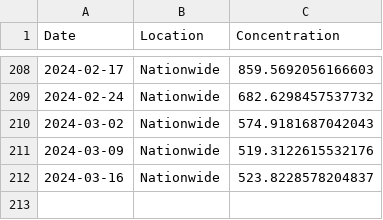
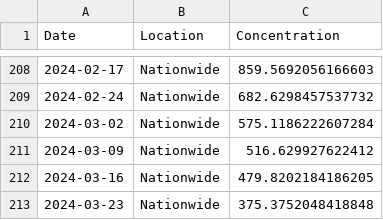
Before and after one commit to necsi/WHN-Wastewater-Code, a CSV file: US_Biobot.csv, drawn as a sheet; only a part is shown, gaps mark what is left out.

```diff
--- a/US_Biobot.csv
+++ b/US_Biobot.csv
@@ -209,4 +209,5 @@ Date,Location,Concentration
 2024-02-24,Nationwide,682.6298457537732
-2024-03-02,Nationwide,574.9181687042043
-2024-03-09,Nationwide,519.3122615532176
-2024-03-16,Nationwide,523.8228578204837
+2024-03-02,Nationwide,575.1186222607284
+2024-03-09,Nationwide,516.629927622412
+2024-03-16,Nationwide,479.8202184186205
+2024-03-23,Nationwide,375.3752048418848
```
Also changed, not shown: 2 other files.
